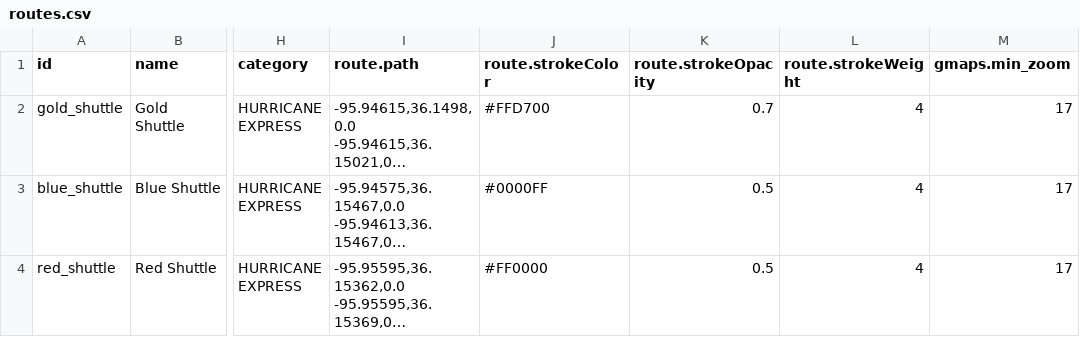
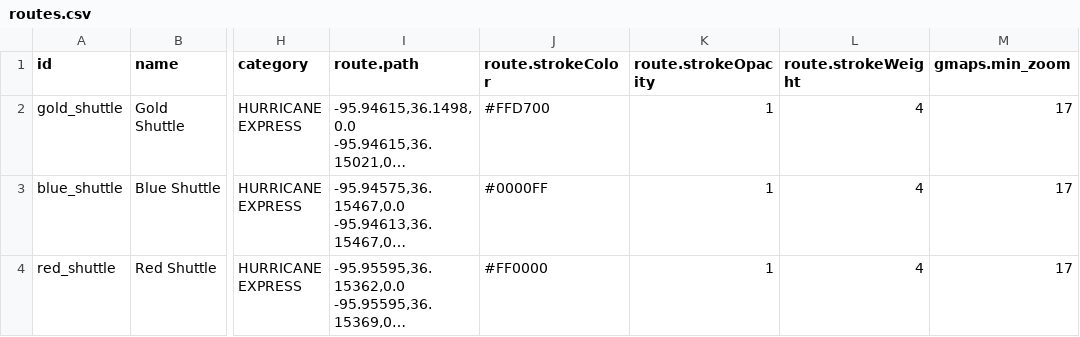
Before and after one commit to chadac/utulsa-react-map, a CSV file: src/data/routes.csv, drawn as a sheet; only a part is shown, gaps mark what is left out; long unchanged cells end in …; the diff names each change by its address in the sheet, - before the commit and + after, or states it on an @@ line.

```diff
--- a/src/data/routes.csv
+++ b/src/data/routes.csv
-K2 (route.strokeOpacity): 0.7
+K2 (route.strokeOpacity): 1
-K3:K4 (route.strokeOpacity): 0.5
+K3:K4 (route.strokeOpacity): 1
```
Also changed, not shown: 2 other files.
